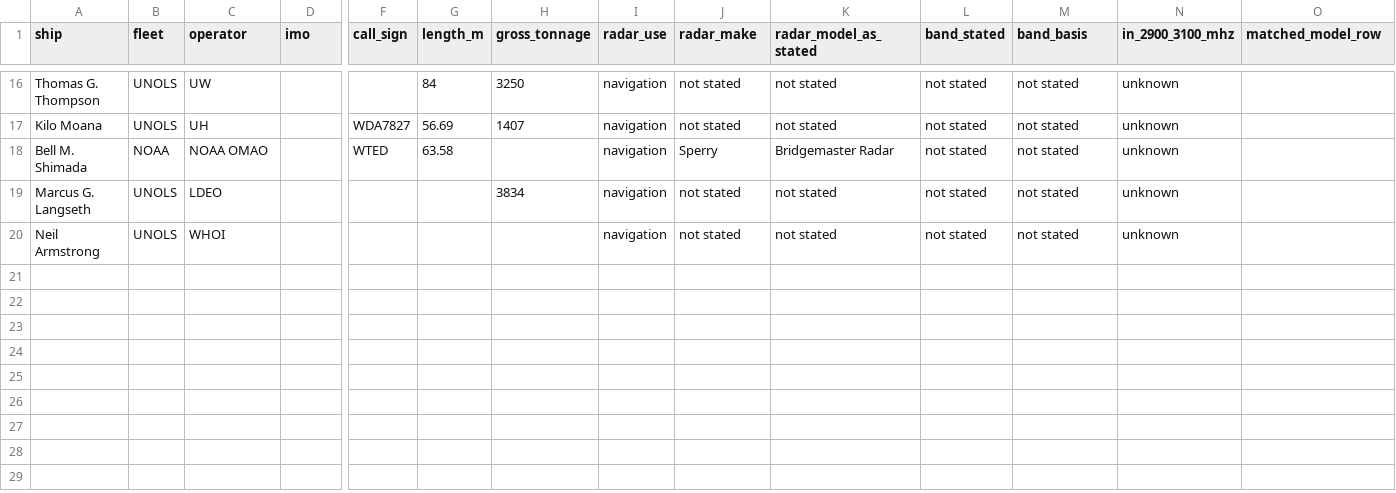
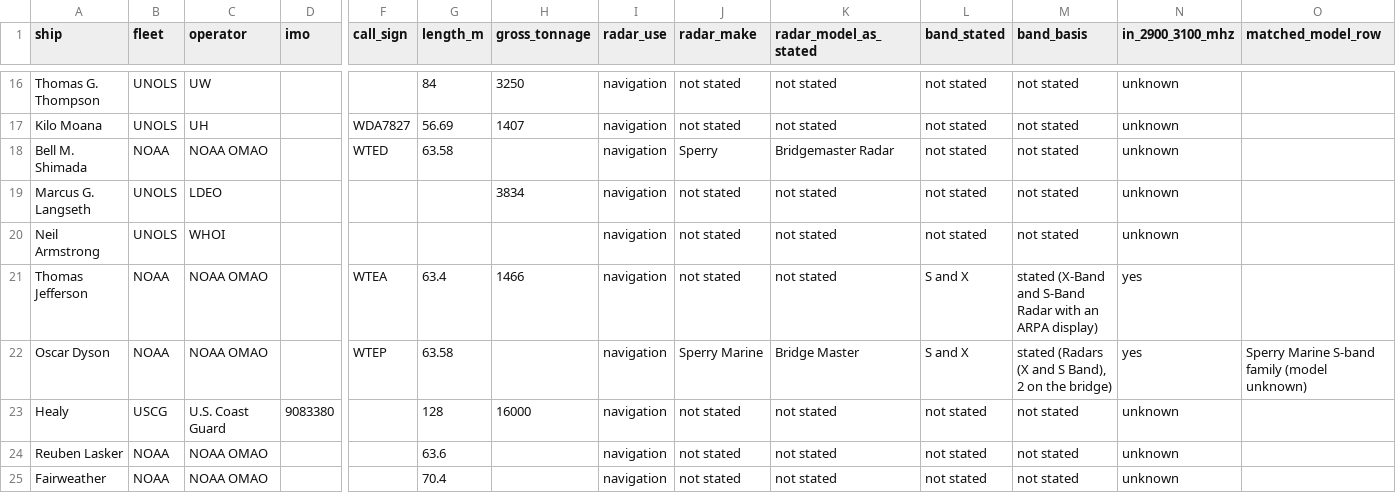
Before and after one commit to nicklasorte/matlab_shipping_gis, a CSV file: data/sband_truth_ships.csv, drawn as a sheet; only a part is shown, gaps mark what is left out; rows hold the shown columns only; the diff names each change by its address in the sheet, - before the commit and + after, or states it on an @@ line.

```diff
--- a/data/sband_truth_ships.csv
+++ b/data/sband_truth_ships.csv
+row 21: Thomas Jefferson | NOAA | NOAA OMAO |  | WTEA | 63.4 | 1466 | navigation | not stated | not stated | S and X | stated (X-Band and S-Band Radar with an ARPA display) | yes
+row 22: Oscar Dyson | NOAA | NOAA OMAO |  | WTEP | 63.58 |  | navigation | Sperry Marine | Bridge Master | S and X | stated (Radars (X and S Band), 2 on the bridge) | yes | Sperry Marine S-band family (model unknown)
+row 23: Healy | USCG | U.S. Coast Guard | 9083380 |  | 128 | 16000 | navigation | not stated | not stated | not stated | not stated | unknown
+row 24: Reuben Lasker | NOAA | NOAA OMAO |  |  | 63.6 |  | navigation | not stated | not stated | not stated | not stated | unknown
+row 25: Fairweather | NOAA | NOAA OMAO |  |  | 70.4 |  | navigation | not stated | not stated | not stated | not stated | unknown
```
Also changed, not shown: 1 other file.
